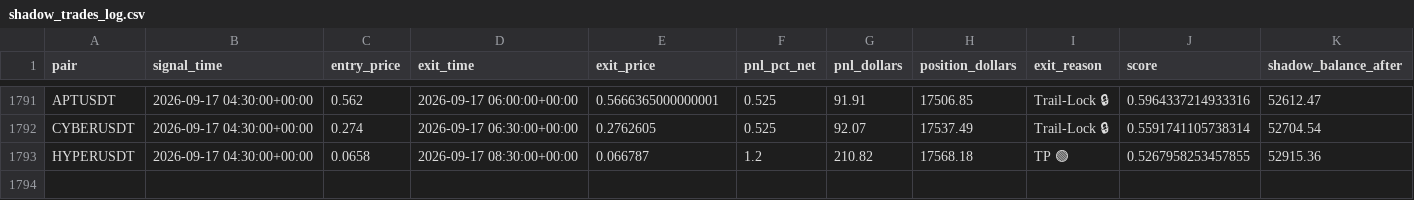
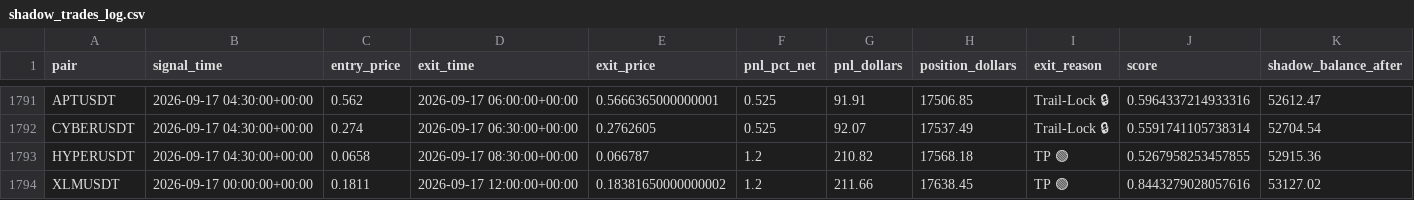
Before and after one commit to tlal1000666-ux/wurfect, a CSV file: shadow_trades_log.csv, drawn as a sheet; only a part is shown, gaps mark what is left out; the diff names each change by its address in the sheet, - before the commit and + after, or states it on an @@ line.

```diff
--- a/shadow_trades_log.csv
+++ b/shadow_trades_log.csv
+row 1794: XLMUSDT | 2026-09-17 00:00:00+00:00 | 0.1811 | 2026-09-17 12:00:00+00:00 | 0.18381650000000002 | 1.2 | 211.66 | 17638.45 | TP 🟢 | 0.8443279028057616 | 53127.02
```
Also changed, not shown: trades_log.csv, 1 other file.
